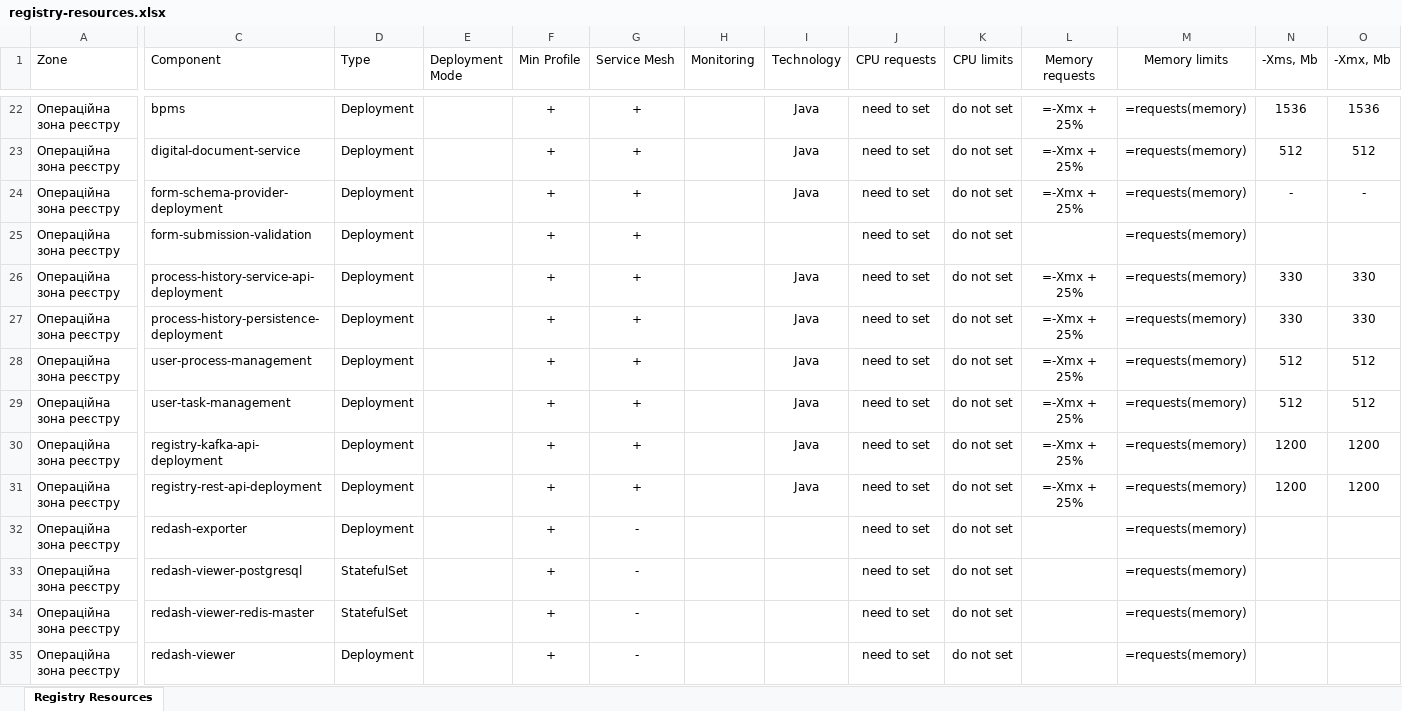
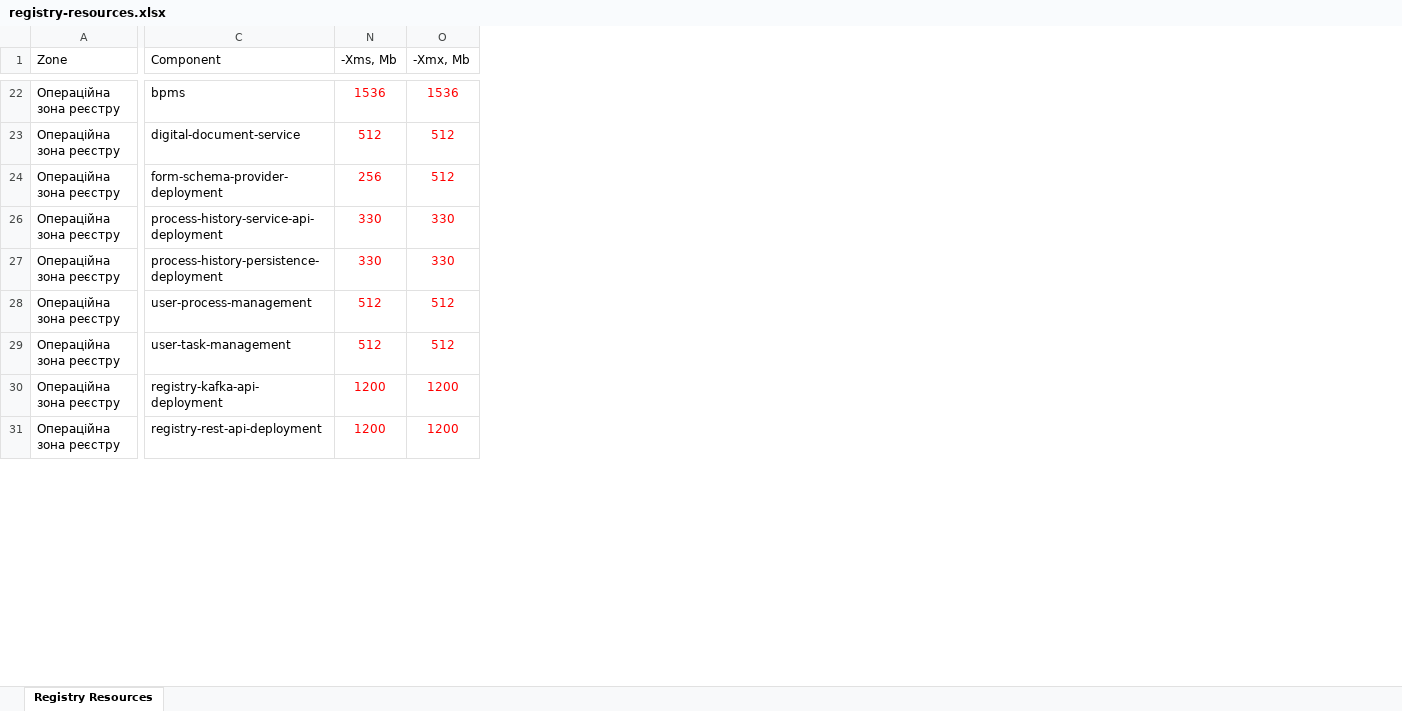
Before and after one commit to lisfo4ka/diia-engine-documentation, an Excel workbook: docs/ua/modules/arch/attachments/architecture/platform-system-requirements/registry-resources.xlsx, sheet Registry Resources, drawn as a sheet; only a part is shown, gaps mark what is left out; values as stored, in another font and other column widths than the file's, no borders; table styles not drawn; rows hold the shown columns only; the diff covers the shown part only; the diff names each change by its address in the sheet, - before the commit and + after, or states it on an @@ line.

Commit message:
[EDP-DDM-28147] Registry services requirements.
Change-Id: I7166f75d0a0f58bec1cc07b3ea4d7ca6fc3615d8

```diff
--- a/docs/ua/modules/arch/attachments/architecture/platform-system-requirements/registry-resources.xlsx (sheet Registry Resources)
+++ b/docs/ua/modules/arch/attachments/architecture/platform-system-requirements/registry-resources.xlsx (sheet Registry Resources)
@@ column D (Type) hidden, rows 22-24: all Deployment; rows 26-31: all Deployment @@
@@ column E (Deployment Mode) hidden, empty @@
@@ column F (Min Profile) hidden, rows 22-24: all +; rows 26-31: all + @@
@@ column G (Service Mesh) hidden, rows 22-24: all +; rows 26-31: all + @@
@@ column H (Monitoring) hidden, empty @@
@@ column I (Technology) hidden, rows 22-24: all Java; rows 26-31: all Java @@
@@ column J (CPU requests) hidden, rows 22-24: all need to set; rows 26-31: all need to set @@
@@ column K (CPU limits) hidden, rows 22-24: all do not set; rows 26-31: all do not set @@
@@ column L (Memory requests) hidden, rows 22-24: all =-Xmx + 25%; rows 26-31: all =-Xmx + 25% @@
@@ column M (Memory limits) hidden, rows 22-24: all =requests(memory); rows 26-31: all =requests(memory) @@
-N22:O24 text colour: black
+N22:O24 text colour: #FF0000
-N24 (-Xms, Mb): -
+N24 (-Xms, Mb): 256
-O24 (-Xmx, Mb): -
+O24 (-Xmx, Mb): 512
-row 25: Операційна зона реєстру | form-submission-validation | Deployment |  | + | + |  |  | need to set | do not set |  | =requests(memory)
-N26:O31 text colour: black
+N26:O31 text colour: #FF0000
-row 32: Операційна зона реєстру | redash-exporter | Deployment |  | + | - |  |  | need to set | do not set |  | =requests(memory)
-row 33: Операційна зона реєстру | redash-viewer-postgresql | StatefulSet |  | + | - |  |  | need to set | do not set |  | =requests(memory)
-row 34: Операційна зона реєстру | redash-viewer-redis-master | StatefulSet |  | + | - |  |  | need to set | do not set |  | =requests(memory)
-row 35: Операційна зона реєстру | redash-viewer | Deployment |  | + | - |  |  | need to set | do not set |  | =requests(memory)
```
Also changed, not shown: 29 removed rows, 19 edited cells and cell formats elsewhere in this sheet.
